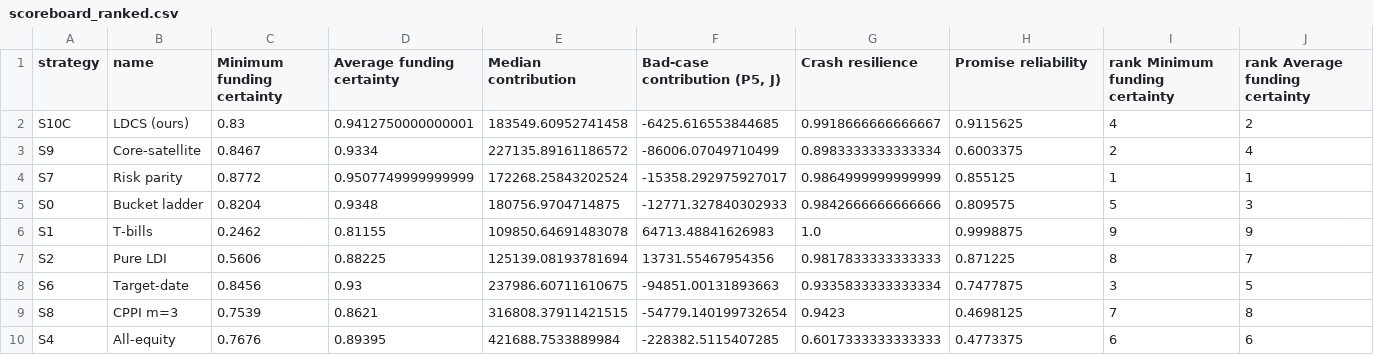
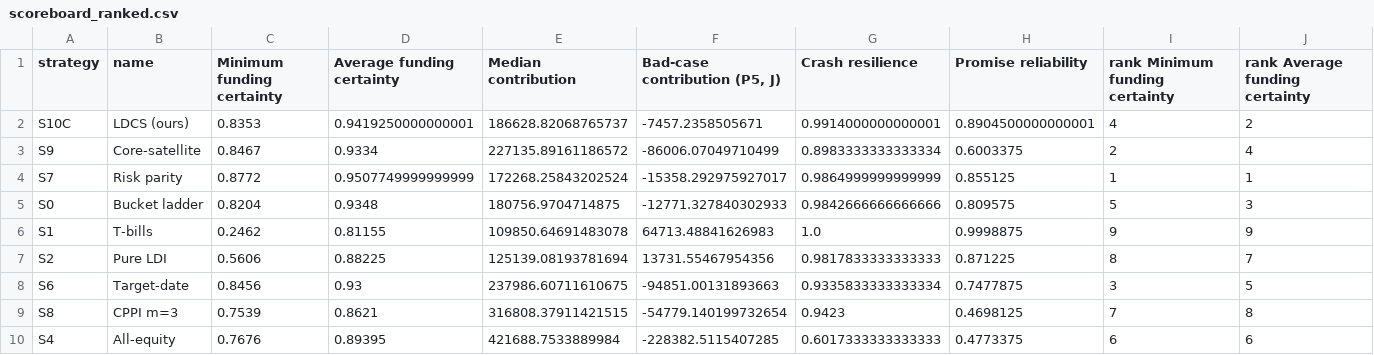
Before and after one commit to Saisravankarthick/Poisson-Crash-Model, a CSV file: results/tables/scoreboard_ranked.csv, drawn as a sheet; only a part is shown; the diff names each change by its address in the sheet, - before the commit and + after, or states it on an @@ line.

```diff
--- a/results/tables/scoreboard_ranked.csv
+++ b/results/tables/scoreboard_ranked.csv
-C2 (Minimum funding certainty): 0.83
+C2 (Minimum funding certainty): 0.8353
-D2 (Average funding certainty): 0.9412750000000001
+D2 (Average funding certainty): 0.9419250000000001
-E2 (Median contribution): 183549.60952741458
+E2 (Median contribution): 186628.82068765737
-F2 (Bad-case contribution (P5, J)): -6425.616553844685
+F2 (Bad-case contribution (P5, J)): -7457.2358505671
-G2 (Crash resilience): 0.9918666666666667
+G2 (Crash resilience): 0.9914000000000001
-H2 (Promise reliability): 0.9115625
+H2 (Promise reliability): 0.8904500000000001
```
Also changed, not shown: results/tables/crash_type_promise.csv, results/tables/joint_poisson_shortfall.csv, 35 other files.
